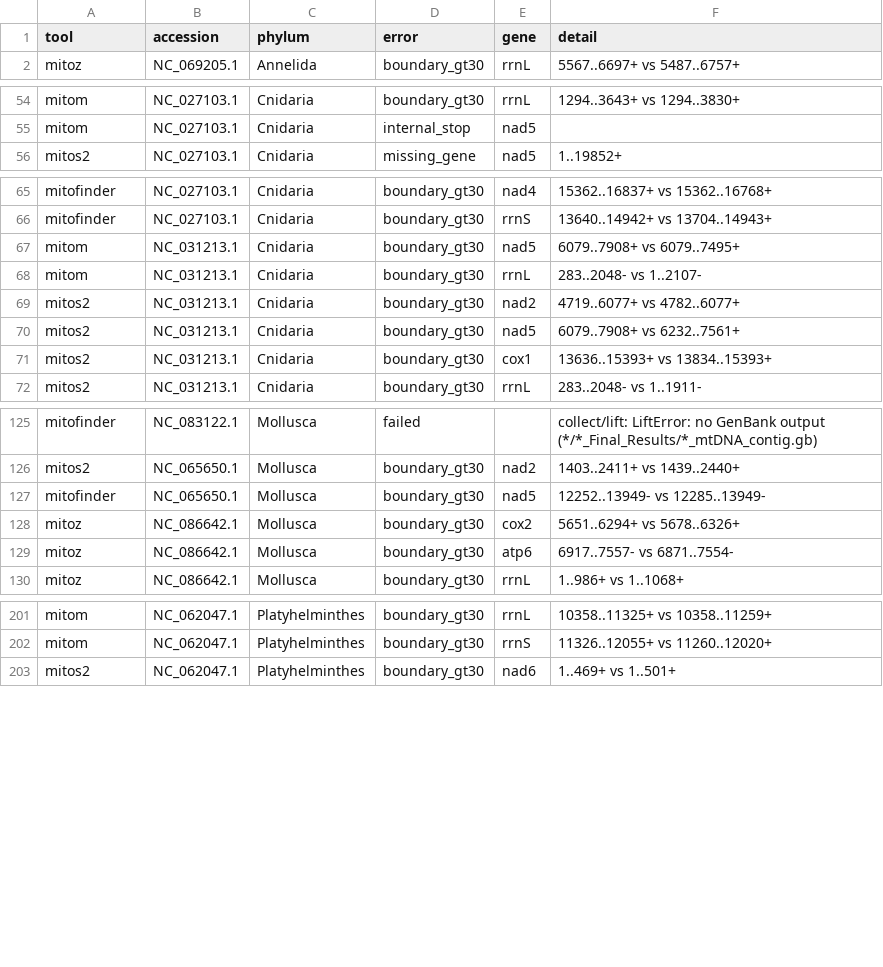
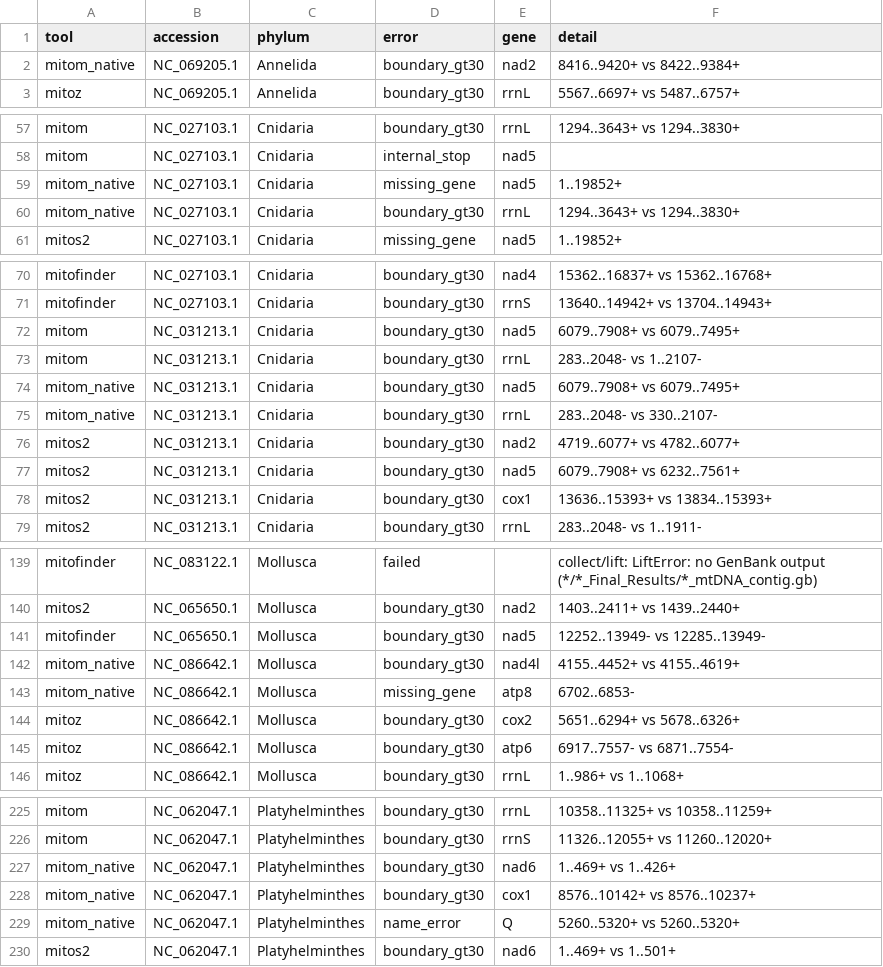
Before and after one commit to deyuanyang92-dev/Mitom, a TSV file: benchmark/results/metazoa_mini_2026-10/errors.tsv, drawn as a sheet; only a part is shown, gaps mark what is left out; the diff covers the shown part only.

```diff
--- a/benchmark/results/metazoa_mini_2026-10/errors.tsv
+++ b/benchmark/results/metazoa_mini_2026-10/errors.tsv
@@ -1,2 +1,3 @@
 tool	accession	phylum	error	gene	detail
+mitom_native	NC_069205.1	Annelida	boundary_gt30	nad2	8416..9420+ vs 8422..9384+
 mitoz	NC_069205.1	Annelida	boundary_gt30	rrnL	5567..6697+ vs 5487..6757+
@@ -55,2 +58,4 @@ mitom	NC_027103.1	Cnidaria	boundary_gt30	rrnL	1294..3643+ vs 1294..3830+
 mitom	NC_027103.1	Cnidaria	internal_stop	nad5	
+mitom_native	NC_027103.1	Cnidaria	missing_gene	nad5	1..19852+
+mitom_native	NC_027103.1	Cnidaria	boundary_gt30	rrnL	1294..3643+ vs 1294..3830+
 mitos2	NC_027103.1	Cnidaria	missing_gene	nad5	1..19852+
@@ -68,2 +73,4 @@ mitom	NC_031213.1	Cnidaria	boundary_gt30	nad5	6079..7908+ vs 6079..7495+
 mitom	NC_031213.1	Cnidaria	boundary_gt30	rrnL	283..2048- vs 1..2107-
+mitom_native	NC_031213.1	Cnidaria	boundary_gt30	nad5	6079..7908+ vs 6079..7495+
+mitom_native	NC_031213.1	Cnidaria	boundary_gt30	rrnL	283..2048- vs 330..2107-
 mitos2	NC_031213.1	Cnidaria	boundary_gt30	nad2	4719..6077+ vs 4782..6077+
@@ -127,2 +141,4 @@ mitos2	NC_065650.1	Mollusca	boundary_gt30	nad2	1403..2411+ vs 1439..2440+
 mitofinder	NC_065650.1	Mollusca	boundary_gt30	nad5	12252..13949- vs 12285..13949-
+mitom_native	NC_086642.1	Mollusca	boundary_gt30	nad4l	4155..4452+ vs 4155..4619+
+mitom_native	NC_086642.1	Mollusca	missing_gene	atp8	6702..6853-
 mitoz	NC_086642.1	Mollusca	boundary_gt30	cox2	5651..6294+ vs 5678..6326+
@@ -202,2 +226,5 @@ mitom	NC_062047.1	Platyhelminthes	boundary_gt30	rrnL	10358..11325+ vs 10358..112
 mitom	NC_062047.1	Platyhelminthes	boundary_gt30	rrnS	11326..12055+ vs 11260..12020+
+mitom_native	NC_062047.1	Platyhelminthes	boundary_gt30	nad6	1..469+ vs 1..426+
+mitom_native	NC_062047.1	Platyhelminthes	boundary_gt30	cox1	8576..10142+ vs 8576..10237+
+mitom_native	NC_062047.1	Platyhelminthes	name_error	Q	5260..5320+ vs 5260..5320+
 mitos2	NC_062047.1	Platyhelminthes	boundary_gt30	nad6	1..469+ vs 1..501+
```
Also changed, not shown: 17 added rows, 5 removed rows and 6 edited cells elsewhere in this file, benchmark/results/metazoa_mini_2026-10/pcg_checks.tsv, benchmark/results/metazoa_mini_2026-10/summary.tsv, 13 other files.
